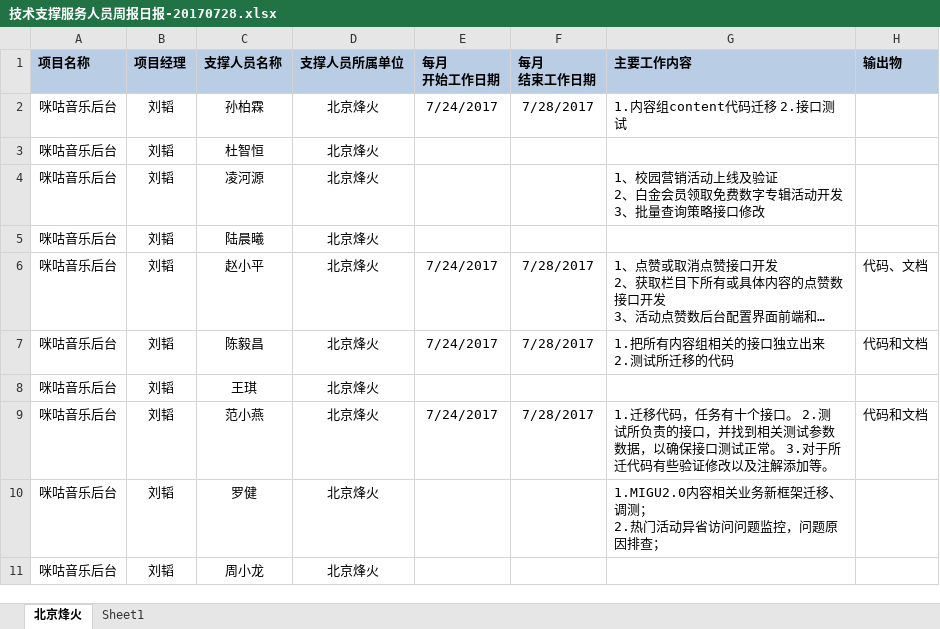
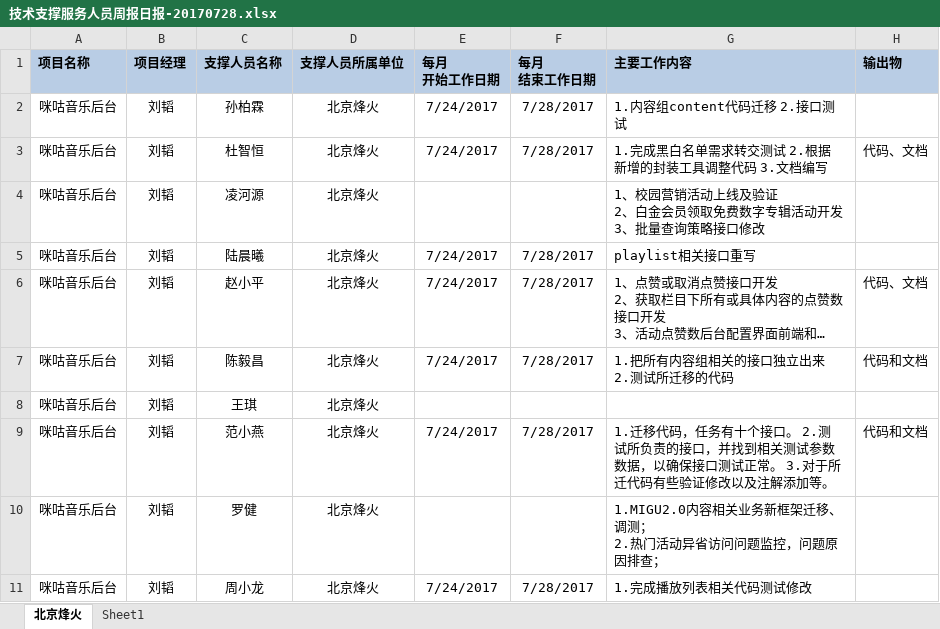
Before and after one commit to just-forking/weekReport, an Excel workbook: 20170728周报/技术支撑服务人员周报日报-20170728.xlsx, sheet 北京烽火, drawn as a sheet; long unchanged cells end in …; values as stored, in another font and other column widths than the file's, no borders; the diff names each change by its address in the sheet, - before the commit and + after, or states it on an @@ line.

```diff
--- a/20170728周报/技术支撑服务人员周报日报-20170728.xlsx (sheet 北京烽火)
+++ b/20170728周报/技术支撑服务人员周报日报-20170728.xlsx (sheet 北京烽火)
-E3 (每月 开始工作日期): (empty)
+E3 (每月 开始工作日期): 7/24/2017
-F3 (每月 结束工作日期): (empty)
+F3 (每月 结束工作日期): 7/28/2017
-G3 (主要工作内容): (empty)
+G3 (主要工作内容): 1.完成黑白名单需求转交测试 2.根据新增的封装工具调整代码 3.文档编写
-H3 (输出物): (empty)
+H3 (输出物): 代码、文档
-E5 (每月 开始工作日期): (empty)
+E5 (每月 开始工作日期): 7/24/2017
-F5 (每月 结束工作日期): (empty)
+F5 (每月 结束工作日期): 7/28/2017
-G5 (主要工作内容): (empty)
+G5 (主要工作内容): playlist相关接口重写
-E11 (每月 开始工作日期): (empty)
+E11 (每月 开始工作日期): 7/24/2017
-F11 (每月 结束工作日期): (empty)
+F11 (每月 结束工作日期): 7/28/2017
-G11 (主要工作内容): (empty)
+G11 (主要工作内容): 1.完成播放列表相关代码测试修改
```
Also changed, not shown: 20170721周报/技术支撑服务人员周报日报-20170721.xlsx.
